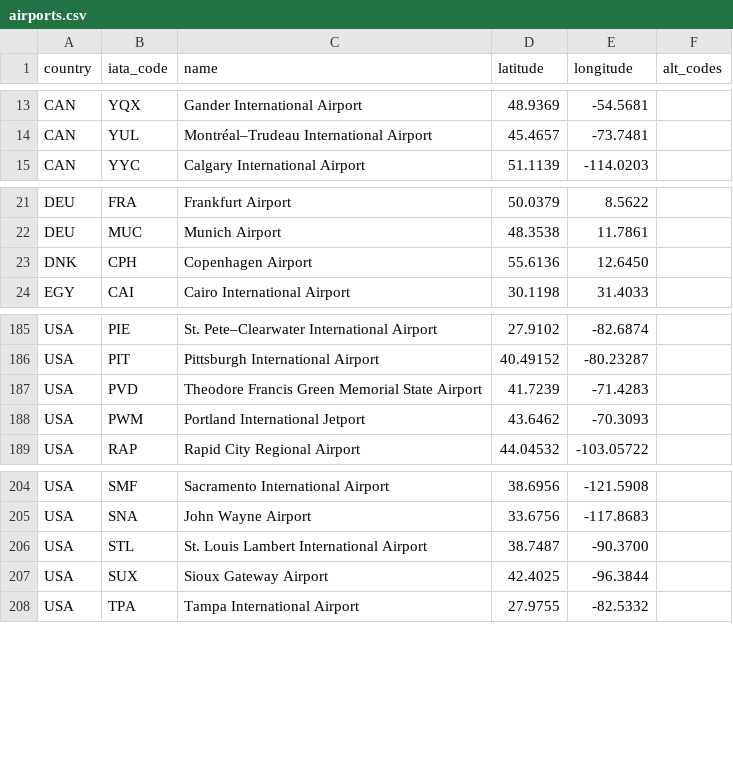
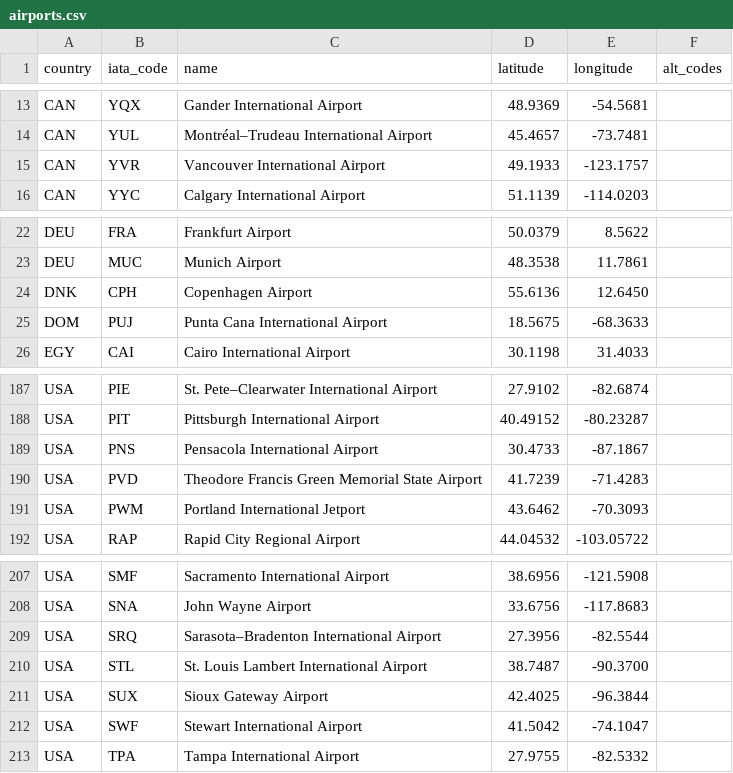
Before and after one commit to ssoworld/AirportData, a CSV file: air/data/airports.csv, drawn as a sheet; only a part is shown, gaps mark what is left out.

Commit message:
Update airports.csv

```diff
--- a/air/data/airports.csv
+++ b/air/data/airports.csv
@@ -14,2 +14,3 @@ CAN;YQX;Gander International Airport;48.9369;-54.5681;
 CAN;YUL;Montréal–Trudeau International Airport;45.4657;-73.7481;
+CAN;YVR;Vancouver International Airport;49.1933;-123.1757;
 CAN;YYC;Calgary International Airport;51.1139;-114.0203;
@@ -23,2 +24,3 @@ DEU;MUC;Munich Airport;48.3538;11.7861;
 DNK;CPH;Copenhagen Airport;55.6136;12.6450;
+DOM;PUJ;Punta Cana International Airport;18.5675;-68.3633;
 EGY;CAI;Cairo International Airport;30.1198;31.4033;
@@ -186,2 +188,3 @@ USA;PIE;St. Pete–Clearwater International Airport;27.9102;-82.6874;
 USA;PIT;Pittsburgh International Airport;40.49152;-80.23287;
+USA;PNS;Pensacola International Airport;30.4733;-87.1867;
 USA;PVD;Theodore Francis Green Memorial State Airport;41.7239;-71.4283;
@@ -205,4 +208,6 @@ USA;SMF;Sacramento International Airport;38.6956;-121.5908;
 USA;SNA;John Wayne Airport;33.6756;-117.8683;
+USA;SRQ;Sarasota–Bradenton International Airport;27.3956;-82.5544;
 USA;STL;St. Louis Lambert International Airport;38.7487;-90.3700;
 USA;SUX;Sioux Gateway Airport;42.4025;-96.3844;
+USA;SWF;Stewart International Airport;41.5042;-74.1047;
 USA;TPA;Tampa International Airport;27.9755;-82.5332;
```
